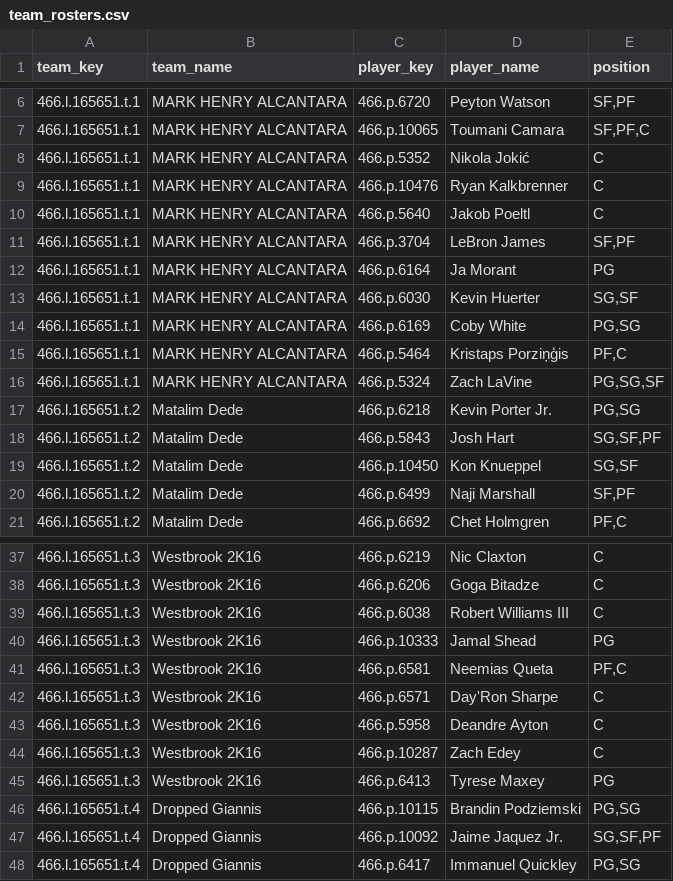
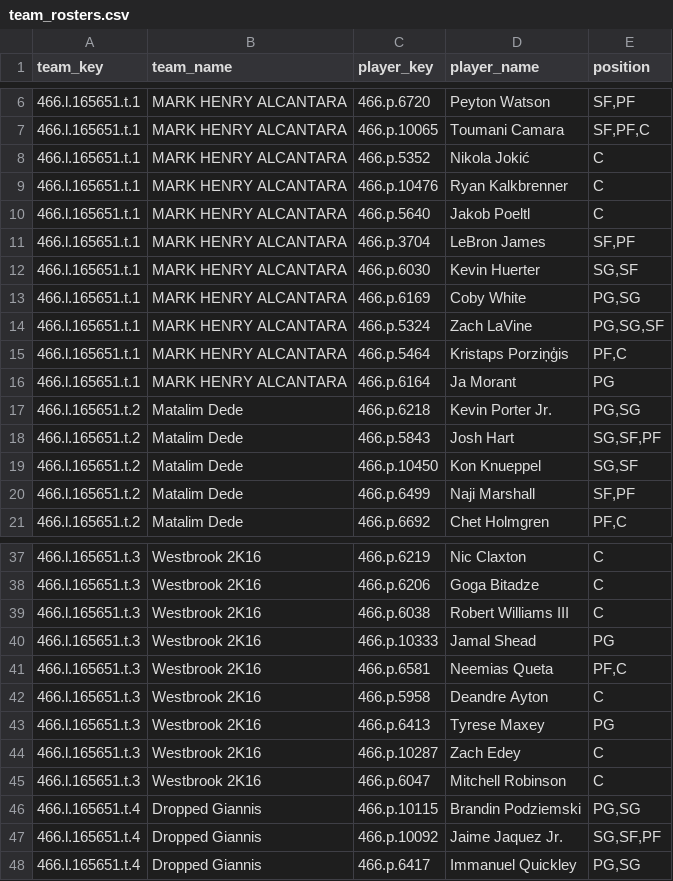
Before and after one commit to elvicentina14/NBA_Fantasy_League, a CSV file: team_rosters.csv, drawn as a sheet; only a part is shown, gaps mark what is left out.

```diff
--- a/team_rosters.csv
+++ b/team_rosters.csv
@@ -11,7 +11,7 @@ team_key,team_name,player_key,player_name,position
 466.l.165651.t.1,MARK HENRY ALCANTARA,466.p.3704,LeBron James,"SF,PF"
-466.l.165651.t.1,MARK HENRY ALCANTARA,466.p.6164,Ja Morant,PG
 466.l.165651.t.1,MARK HENRY ALCANTARA,466.p.6030,Kevin Huerter,"SG,SF"
 466.l.165651.t.1,MARK HENRY ALCANTARA,466.p.6169,Coby White,"PG,SG"
+466.l.165651.t.1,MARK HENRY ALCANTARA,466.p.5324,Zach LaVine,"PG,SG,SF"
 466.l.165651.t.1,MARK HENRY ALCANTARA,466.p.5464,Kristaps Porziņģis,"PF,C"
-466.l.165651.t.1,MARK HENRY ALCANTARA,466.p.5324,Zach LaVine,"PG,SG,SF"
+466.l.165651.t.1,MARK HENRY ALCANTARA,466.p.6164,Ja Morant,PG
 466.l.165651.t.2,Matalim Dede,466.p.6218,Kevin Porter Jr.,"PG,SG"
@@ -41,6 +41,6 @@ team_key,team_name,player_key,player_name,position
 466.l.165651.t.3,Westbrook 2K16,466.p.6581,Neemias Queta,"PF,C"
-466.l.165651.t.3,Westbrook 2K16,466.p.6571,Day'Ron Sharpe,C
 466.l.165651.t.3,Westbrook 2K16,466.p.5958,Deandre Ayton,C
+466.l.165651.t.3,Westbrook 2K16,466.p.6413,Tyrese Maxey,PG
 466.l.165651.t.3,Westbrook 2K16,466.p.10287,Zach Edey,C
-466.l.165651.t.3,Westbrook 2K16,466.p.6413,Tyrese Maxey,PG
+466.l.165651.t.3,Westbrook 2K16,466.p.6047,Mitchell Robinson,C
 466.l.165651.t.4,Dropped Giannis,466.p.10115,Brandin Podziemski,"PG,SG"
```
